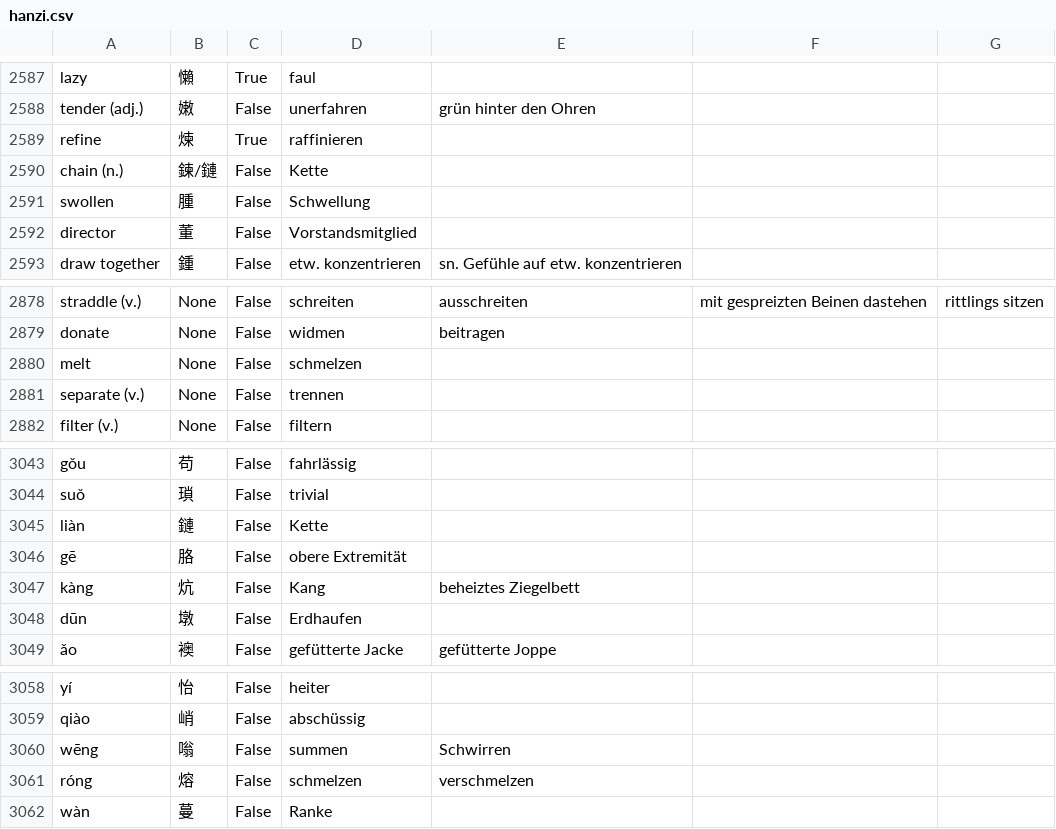
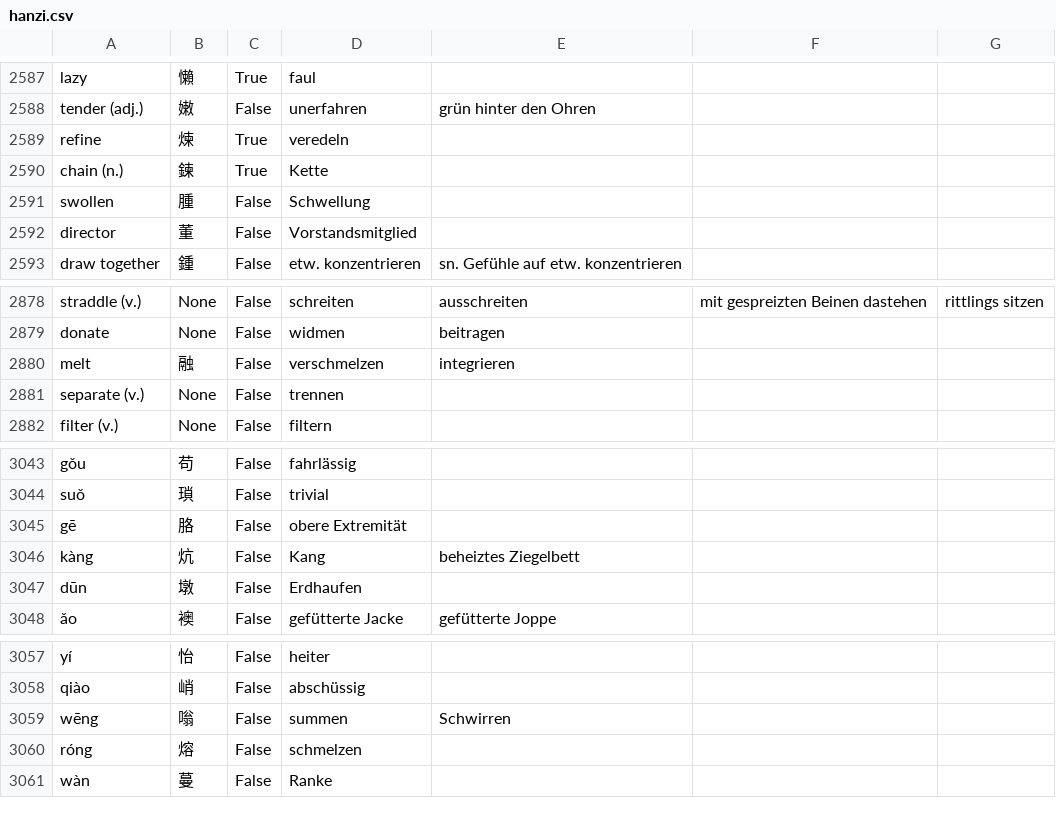
Before and after one commit to marcaltmann/hanzi, a CSV file: hanzi.csv, drawn as a sheet; only a part is shown, gaps mark what is left out.

Commit message:
Fix problem

```diff
--- a/hanzi.csv
+++ b/hanzi.csv
@@ -2588,4 +2588,4 @@ lazy,懶,True,faul,,,
 tender (adj.),嫩,False,unerfahren,grün hinter den Ohren,,
-refine,煉,True,raffinieren,,,
-chain (n.),鍊/鏈,False,Kette,,,
+refine,煉,True,veredeln,,,
+chain (n.),鍊,True,Kette,,,
 swollen,腫,False,Schwellung,,,
@@ -2879,3 +2879,3 @@ straddle (v.),None,False,schreiten,ausschreiten,mit gespreizten Beinen dastehen,
 donate,None,False,widmen,beitragen,,
-melt,None,False,schmelzen,,,
+melt,融,False,verschmelzen,integrieren,,
 separate (v.),None,False,trennen,,,
@@ -3044,3 +3044,2 @@ gǒu,苟,False,fahrlässig,,,
 suǒ,瑣,False,trivial,,,
-liàn,鏈,False,Kette,,,
 gē,胳,False,obere Extremität,,,
@@ -3060,3 +3059,3 @@ qiào,峭,False,abschüssig,,,
 wēng,嗡,False,summen,Schwirren,,
-róng,熔,False,schmelzen,verschmelzen,,
+róng,熔,False,schmelzen,,,
 wàn,蔓,False,Ranke,,,
```
